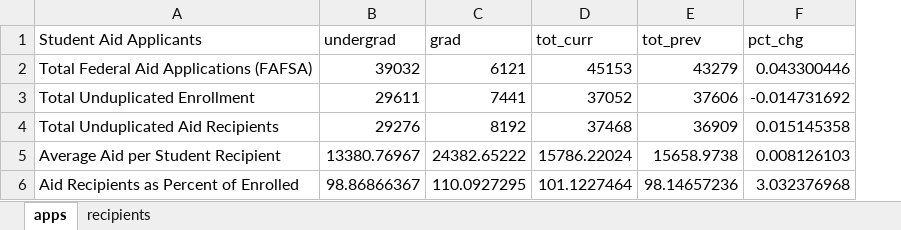
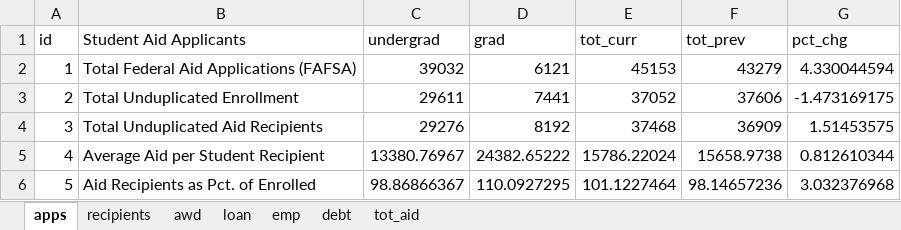
Before and after one commit to UTexas80/BookdownProjectTemplate, an Excel workbook: data/01aid.xlsx, sheet apps, drawn as a sheet; values as stored, in another font and other column widths than the file's, no borders; addresses are those after the commit; the diff names each change by its address in the sheet, - before the commit and + after, or states it on an @@ line.

Commit message:
20200514BdPTa
a. 01-Student-Financial-Aid-Summary

```diff
--- a/data/01aid.xlsx (sheet apps)
+++ b/data/01aid.xlsx (sheet apps)
+sheet tab: awd
+sheet tab: loan
+sheet tab: emp
+sheet tab: debt
+sheet tab: tot_aid
+column A (id), rows 2-6: 1 | 2 | 3 | 4 | 5
-G2 (pct_chg): 0.043300446
+G2 (pct_chg): 4.330044594
-G3 (pct_chg): -0.014731692
+G3 (pct_chg): -1.473169175
-G4 (pct_chg): 0.015145358
+G4 (pct_chg): 1.51453575
-G5 (pct_chg): 0.008126103
+G5 (pct_chg): 0.812610344
-B6 (Student Aid Applicants): Aid Recipients as Percent of Enrolled
+B6 (Student Aid Applicants): Aid Recipients as Pct. of Enrolled
```
Also changed, not shown: sheet recipients, 50 other files.
